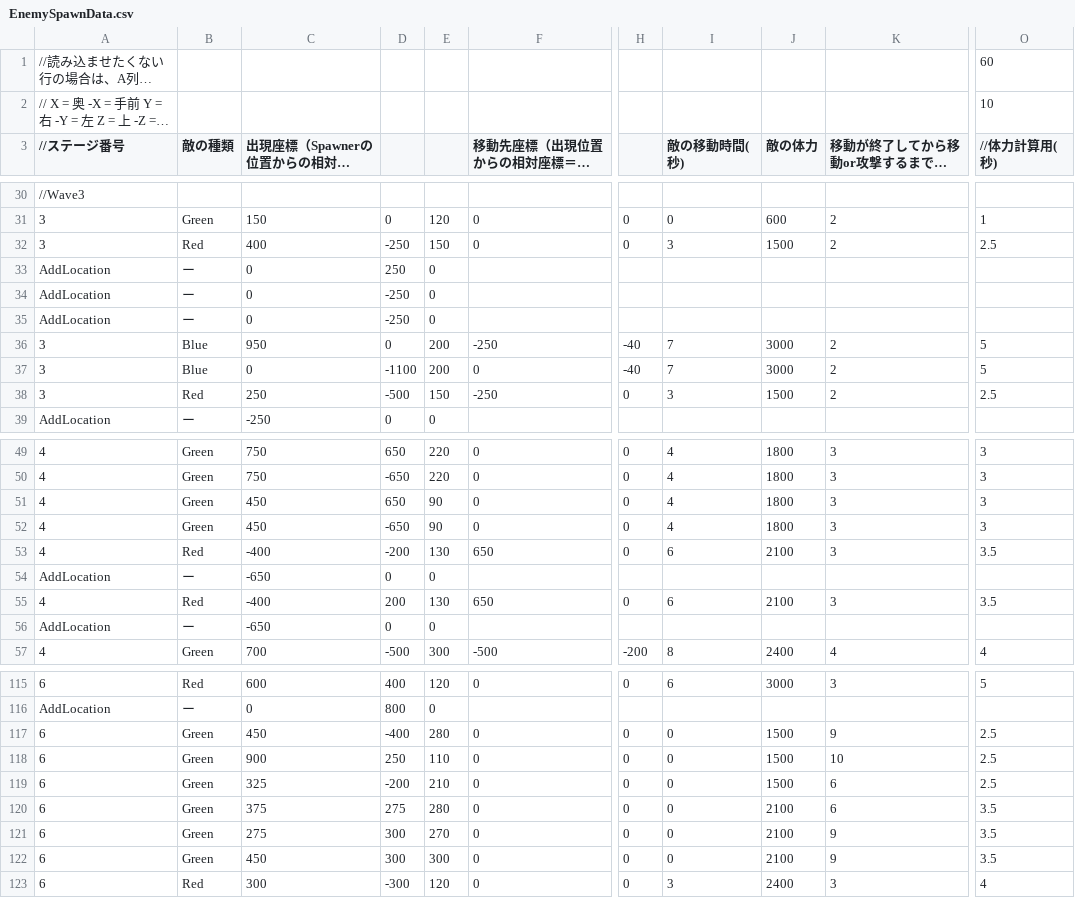
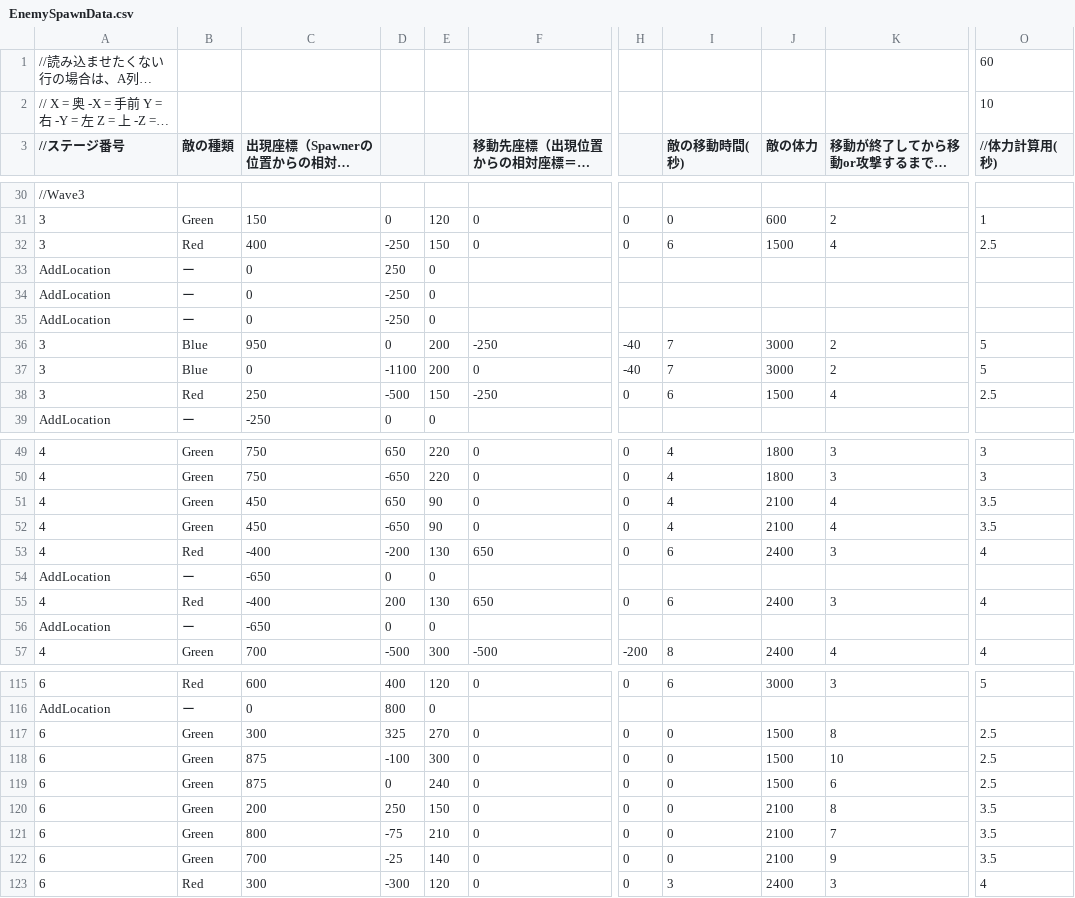
Before and after one commit to CarbonColor/GhostBurster_2, a CSV file: Content/GameData/EnemySpawnData.csv, drawn as a sheet; only a part is shown, gaps mark what is left out; long unchanged cells end in …; the diff covers the shown part only; the diff names each change by its address in the sheet, - before the commit and + after, or states it on an @@ line.

```diff
--- a/Content/GameData/EnemySpawnData.csv
+++ b/Content/GameData/EnemySpawnData.csv
-I32 (敵の移動時間(秒)): 3
+I32 (敵の移動時間(秒)): 6
-K32 (移動が終了してから移動or攻撃するまでの時間(秒)): 2
+K32 (移動が終了してから移動or攻撃するまでの時間(秒)): 4
-I38 (敵の移動時間(秒)): 3
+I38 (敵の移動時間(秒)): 6
-K38 (移動が終了してから移動or攻撃するまでの時間(秒)): 2
+K38 (移動が終了してから移動or攻撃するまでの時間(秒)): 4
-J51:J52 (敵の体力): 1800
+J51:J52 (敵の体力): 2100
-K51:K52 (移動が終了してから移動or攻撃するまでの時間(秒)): 3
+K51:K52 (移動が終了してから移動or攻撃するまでの時間(秒)): 4
-O51:O52 (//体力計算用(秒)): 3
+O51:O52 (//体力計算用(秒)): 3.5
-J53 (敵の体力): 2100
+J53 (敵の体力): 2400
-O53 (//体力計算用(秒)): 3.5
+O53 (//体力計算用(秒)): 4
-J55 (敵の体力): 2100
+J55 (敵の体力): 2400
-O55 (//体力計算用(秒)): 3.5
+O55 (//体力計算用(秒)): 4
-C117 (出現座標（Spawnerの位置からの相対座標）): 450
+C117 (出現座標（Spawnerの位置からの相対座標）): 300
-D117: -400
+D117: 325
-E117: 280
+E117: 270
-K117 (移動が終了してから移動or攻撃するまでの時間(秒)): 9
+K117 (移動が終了してから移動or攻撃するまでの時間(秒)): 8
-C118 (出現座標（Spawnerの位置からの相対座標）): 900
+C118 (出現座標（Spawnerの位置からの相対座標）): 875
-D118: 250
+D118: -100
-E118: 110
+E118: 300
-C119 (出現座標（Spawnerの位置からの相対座標）): 325
+C119 (出現座標（Spawnerの位置からの相対座標）): 875
-D119: -200
+D119: 0
-E119: 210
+E119: 240
-C120 (出現座標（Spawnerの位置からの相対座標）): 375
+C120 (出現座標（Spawnerの位置からの相対座標）): 200
-D120: 275
+D120: 250
-E120: 280
+E120: 150
-K120 (移動が終了してから移動or攻撃するまでの時間(秒)): 6
+K120 (移動が終了してから移動or攻撃するまでの時間(秒)): 8
-C121 (出現座標（Spawnerの位置からの相対座標）): 275
+C121 (出現座標（Spawnerの位置からの相対座標）): 800
-D121: 300
+D121: -75
-E121: 270
+E121: 210
-K121 (移動が終了してから移動or攻撃するまでの時間(秒)): 9
+K121 (移動が終了してから移動or攻撃するまでの時間(秒)): 7
-C122 (出現座標（Spawnerの位置からの相対座標）): 450
+C122 (出現座標（Spawnerの位置からの相対座標）): 700
-D122: 300
+D122: -25
-E122: 300
+E122: 140
```
Also changed, not shown: 27 edited cells elsewhere in this file, Content/GameData/StageTimerData.csv, 19 other files.
